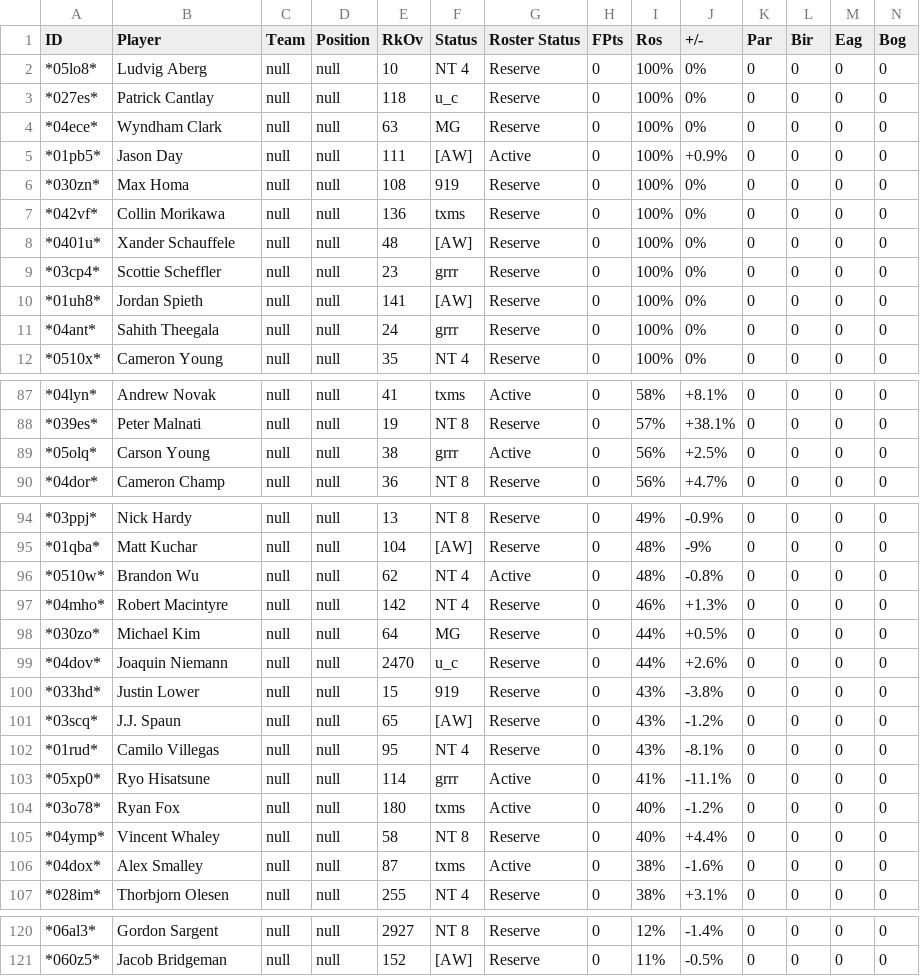
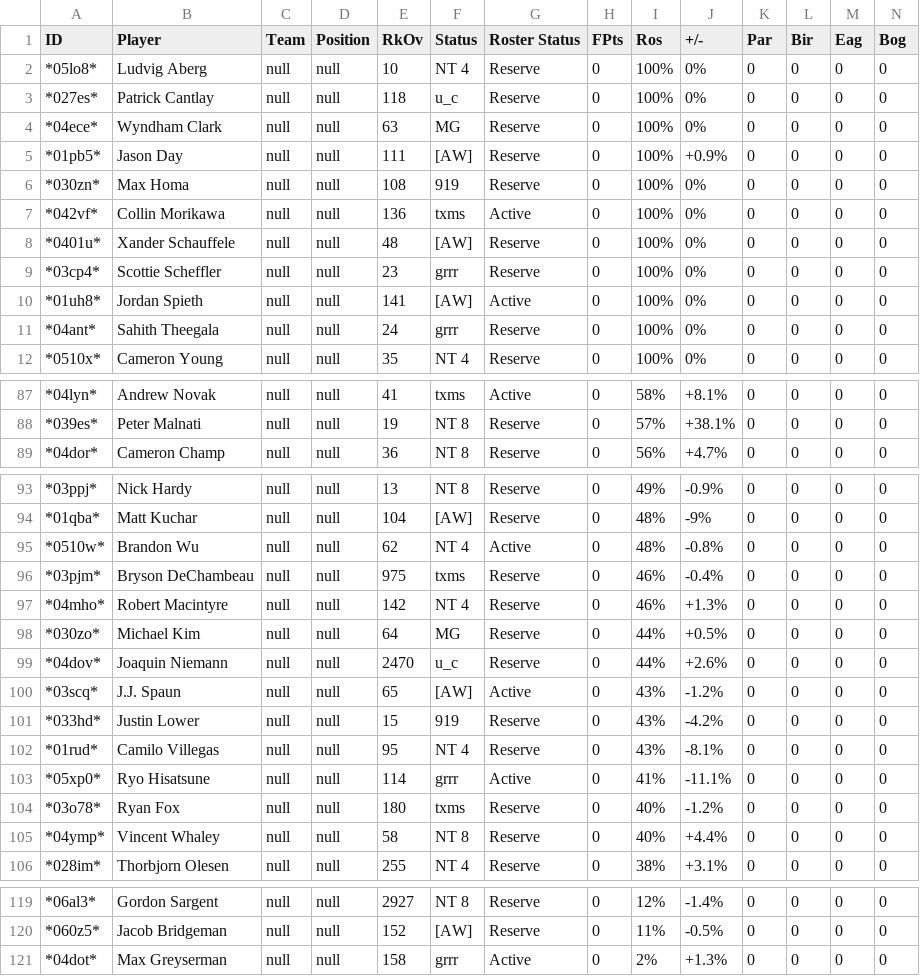
Before and after one commit to mikejackson35/fantrax, a CSV file: fantrax.csv, drawn as a sheet; only a part is shown, gaps mark what is left out; removed rows and columns are numbered as before the commit, all else as after; rows hold the shown columns only; the diff covers the shown part only; the diff names each change by its address in the sheet, - before the commit and + after, or states it on an @@ line.

```diff
--- a/fantrax.csv
+++ b/fantrax.csv
-G5 (Roster Status): Active
+G5 (Roster Status): Reserve
-G7 (Roster Status): Reserve
+G7 (Roster Status): Active
-G10 (Roster Status): Reserve
+G10 (Roster Status): Active
-row 89: *05olq* | Carson Young | null | null | 38 | grrr | Active | 0 | 56% | +2.5% | 0 | 0 | 0 | 0
+row 96: *03pjm* | Bryson DeChambeau | null | null | 975 | txms | Reserve | 0 | 46% | -0.4% | 0 | 0 | 0 | 0
-row 100: *033hd* | Justin Lower | null | null | 15 | 919 | Reserve | 0 | 43% | -3.8% | 0 | 0 | 0 | 0
-G100 (Roster Status): Reserve
+G100 (Roster Status): Active
+row 101: *033hd* | Justin Lower | null | null | 15 | 919 | Reserve | 0 | 43% | -4.2% | 0 | 0 | 0 | 0
-G104 (Roster Status): Active
+G104 (Roster Status): Reserve
-row 106: *04dox* | Alex Smalley | null | null | 87 | txms | Active | 0 | 38% | -1.6% | 0 | 0 | 0 | 0
+row 121: *04dot* | Max Greyserman | null | null | 158 | grrr | Active | 0 | 2% | +1.3% | 0 | 0 | 0 | 0
```
Also changed, not shown: 11 edited cells elsewhere in this file, 1 other file.
